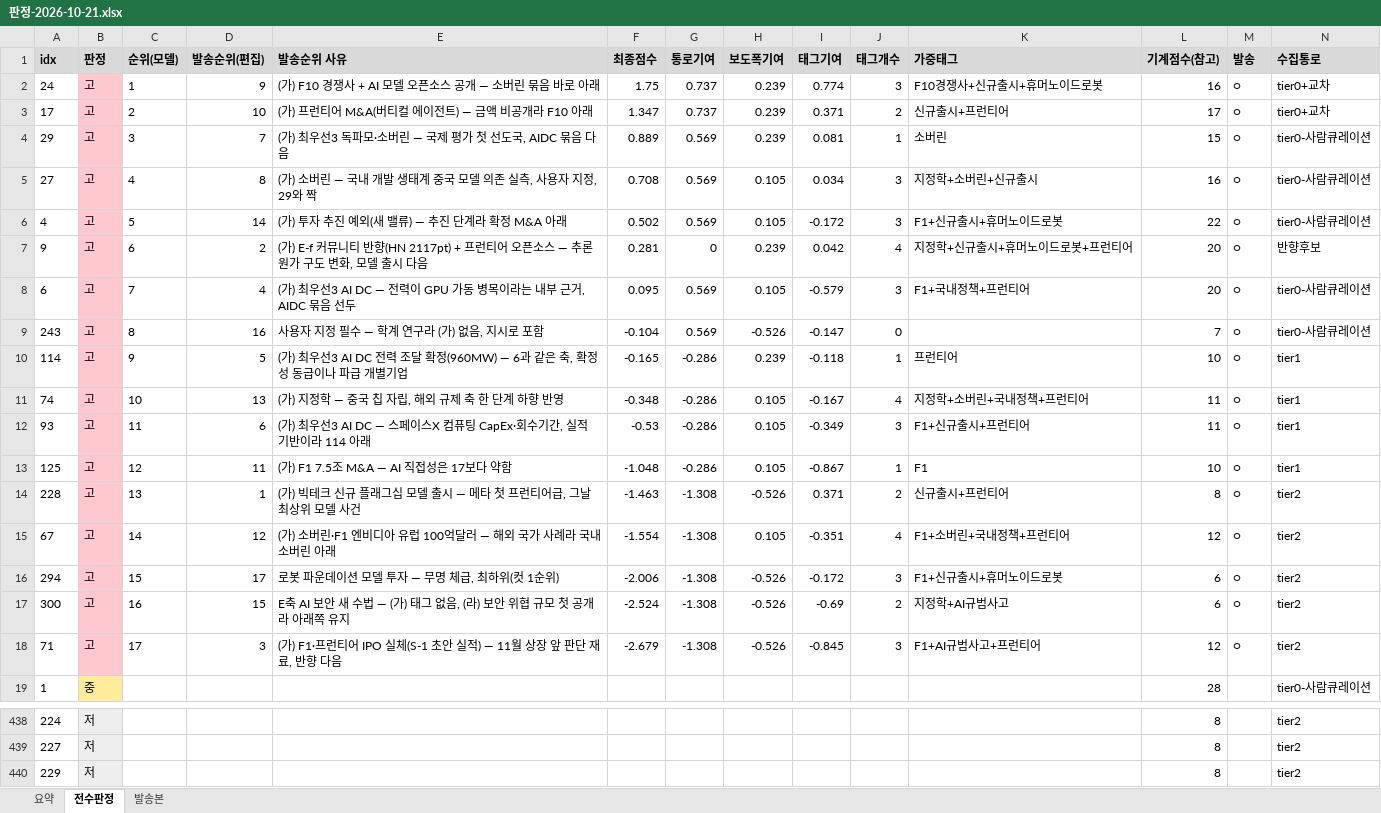
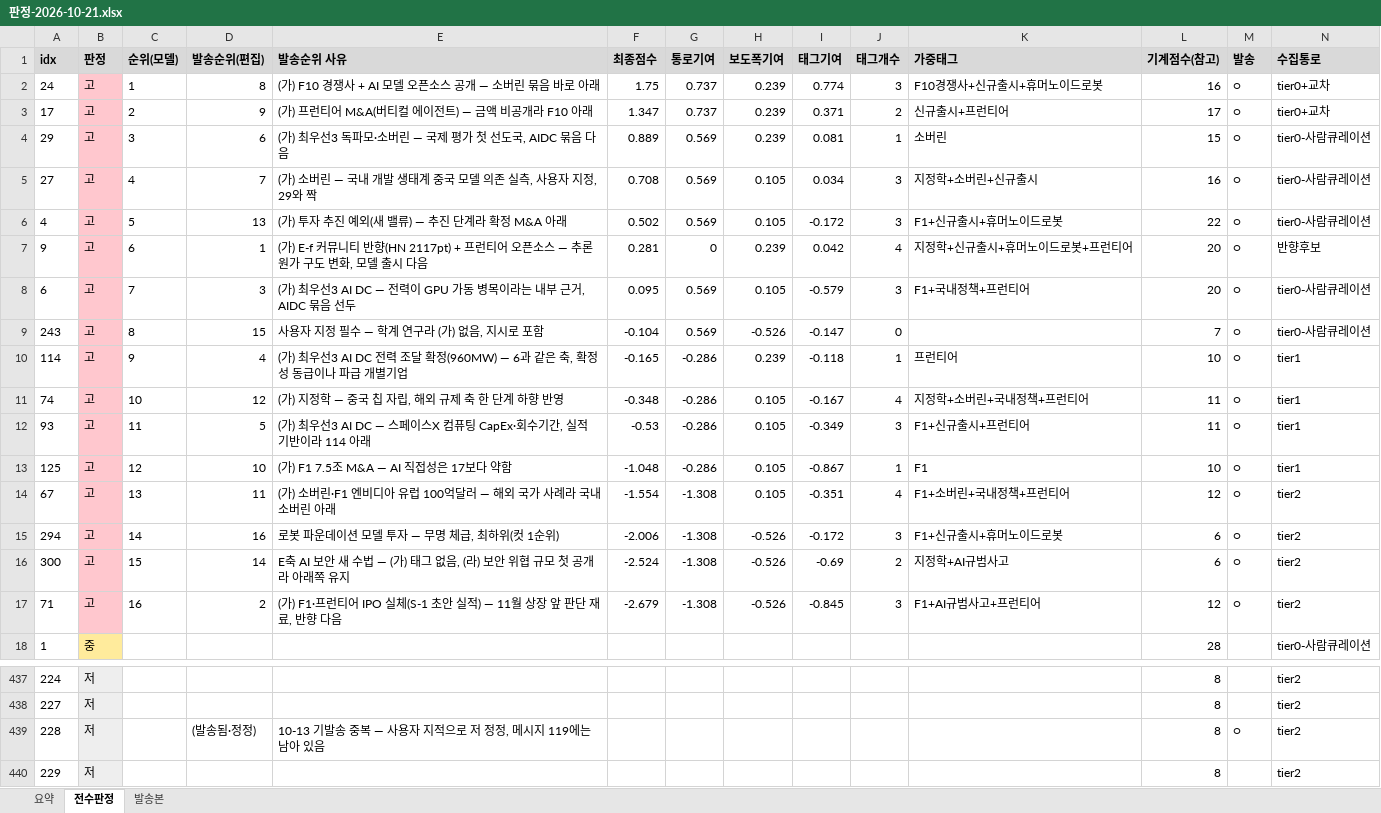
Before and after one commit to hijsh994-maker/daily-tech-brief, an Excel workbook: out/판정-2026-10-21.xlsx, sheet 전수판정, drawn as a sheet; only a part is shown, gaps mark what is left out; values as stored, in another font and other column widths than the file's, no borders; removed rows and columns are numbered as before the commit, all else as after; rows hold the shown columns only; the diff names each change by its address in the sheet, - before the commit and + after, or states it on an @@ line.

```diff
--- a/out/판정-2026-10-21.xlsx (sheet 전수판정)
+++ b/out/판정-2026-10-21.xlsx (sheet 전수판정)
-D2 (발송순위(편집)): 9
+D2 (발송순위(편집)): 8
-D3 (발송순위(편집)): 10
+D3 (발송순위(편집)): 9
-D4 (발송순위(편집)): 7
+D4 (발송순위(편집)): 6
-D5 (발송순위(편집)): 8
+D5 (발송순위(편집)): 7
-D6 (발송순위(편집)): 14
+D6 (발송순위(편집)): 13
-D7 (발송순위(편집)): 2
+D7 (발송순위(편집)): 1
-D8 (발송순위(편집)): 4
+D8 (발송순위(편집)): 3
-D9 (발송순위(편집)): 16
+D9 (발송순위(편집)): 15
-D10 (발송순위(편집)): 5
+D10 (발송순위(편집)): 4
-D11 (발송순위(편집)): 13
+D11 (발송순위(편집)): 12
-D12 (발송순위(편집)): 6
+D12 (발송순위(편집)): 5
-D13 (발송순위(편집)): 11
+D13 (발송순위(편집)): 10
-row 14: 228 | 고 | 13 | 1 | (가) 빅테크 신규 플래그십 모델 출시 — 메타 첫 프런티어급, 그날 최상위 모델 사건 | -1.463 | -1.308 | -0.526 | 0.371 | 2 | 신규출시+프런티어 | 8 | ○ | tier2
-C14 (순위(모델)): 14
+C14 (순위(모델)): 13
-D14 (발송순위(편집)): 12
+D14 (발송순위(편집)): 11
-C15 (순위(모델)): 15
+C15 (순위(모델)): 14
-D15 (발송순위(편집)): 17
+D15 (발송순위(편집)): 16
-C16 (순위(모델)): 16
+C16 (순위(모델)): 15
-D16 (발송순위(편집)): 15
+D16 (발송순위(편집)): 14
-C17 (순위(모델)): 17
+C17 (순위(모델)): 16
-D17 (발송순위(편집)): 3
+D17 (발송순위(편집)): 2
+row 439: 228 | 저 |  | (발송됨·정정) | 10-13 기발송 중복 — 사용자 지적으로 저 정정, 메시지 119에는 남아 있음 |  |  |  |  |  |  | 8 | ○ | tier2
```
Also changed, not shown: sheet 요약, 6 other files.
